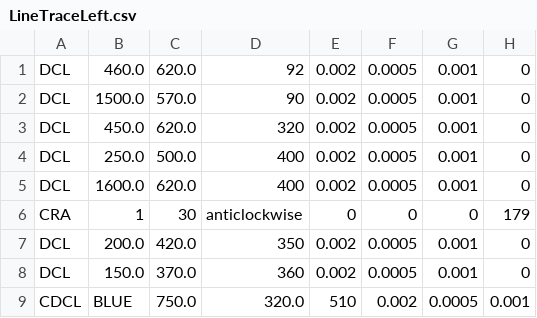
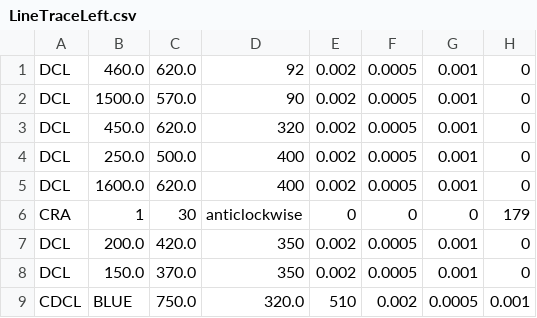
Before and after one commit to KatLab-MiyazakiUniv/etrobocon2025, a CSV file: datafiles/commands/LineTraceLeft.csv, drawn as a sheet; only a part is shown; the diff names each change by its address in the sheet, - before the commit and + after, or states it on an @@ line.

```diff
--- a/datafiles/commands/LineTraceLeft.csv
+++ b/datafiles/commands/LineTraceLeft.csv
-D8: 360
+D8: 350
```
Also changed, not shown: datafiles/commands/DoubleLoopLeft.csv, datafiles/commands/SmartCarryLeft.csv.
